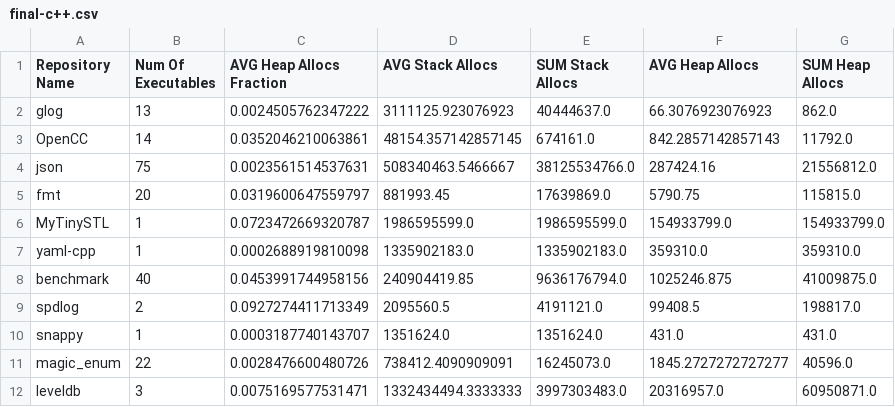
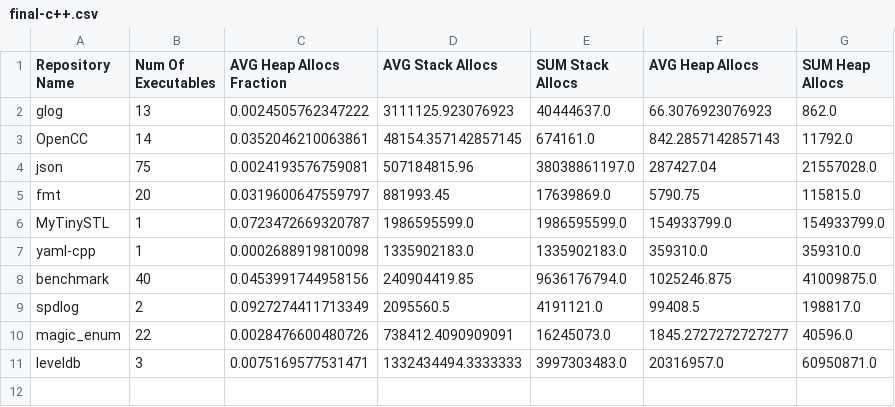
Before and after one commit to c71n93/alloc-inspector, a CSV file: results/c++/final-c++.csv, drawn as a sheet.

```diff
--- a/results/c++/final-c++.csv
+++ b/results/c++/final-c++.csv
@@ -3,3 +3,3 @@ glog,13,0.0024505762347222,3111125.923076923,40444637.0,66.3076923076923,862.0
 OpenCC,14,0.0352046210063861,48154.357142857145,674161.0,842.2857142857143,11792.0
-json,75,0.0023561514537631,508340463.5466667,38125534766.0,287424.16,21556812.0
+json,75,0.0024193576759081,507184815.96,38038861197.0,287427.04,21557028.0
 fmt,20,0.0319600647559797,881993.45,17639869.0,5790.75,115815.0
@@ -9,3 +9,2 @@ benchmark,40,0.0453991744958156,240904419.85,9636176794.0,1025246.875,41009875.0
 spdlog,2,0.0927274411713349,2095560.5,4191121.0,99408.5,198817.0
-snappy,1,0.0003187740143707,1351624.0,1351624.0,431.0,431.0
 magic_enum,22,0.0028476600480726,738412.4090909091,16245073.0,1845.2727272727277,40596.0
```
Also changed, not shown: results/c++/glog.csv, results/c++/json.csv, 8 other files.
